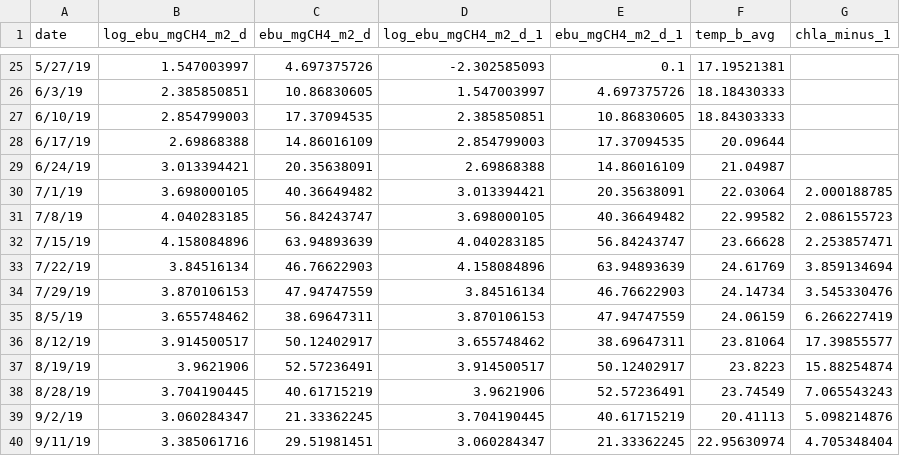
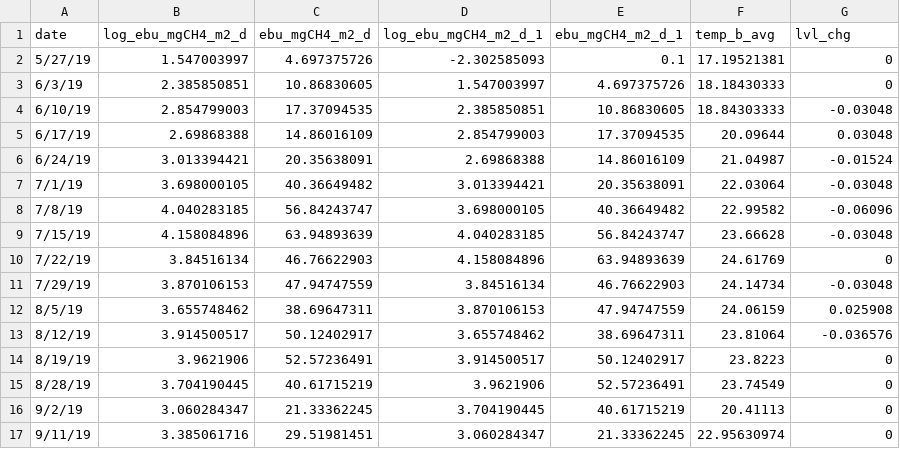
Before and after one commit to rqthomas/CH4cast, a CSV file: input/DA_AR_forecast_model/EBU_JAGS_911.csv, drawn as a sheet; only a part is shown, gaps mark what is left out; the diff covers the shown part only.

```diff
--- a/input/DA_AR_forecast_model/EBU_JAGS_911.csv
+++ b/input/DA_AR_forecast_model/EBU_JAGS_911.csv
@@ -1 +1 @@
-date,log_ebu_mgCH4_m2_d,ebu_mgCH4_m2_d,log_ebu_mgCH4_m2_d_1,ebu_mgCH4_m2_d_1,temp_b_avg,chla_minus_1
+date,log_ebu_mgCH4_m2_d,ebu_mgCH4_m2_d,log_ebu_mgCH4_m2_d_1,ebu_mgCH4_m2_d_1,temp_b_avg,lvl_chg
@@ -25,16 +2,16 @@ date,log_ebu_mgCH4_m2_d,ebu_mgCH4_m2_d,log_ebu_mgCH4_m2_d_1,ebu_mgCH4_m2_d_1,tem
-5/27/19,1.547003997,4.697375726,-2.302585093,0.1,17.19521381,
-6/3/19,2.385850851,10.86830605,1.547003997,4.697375726,18.18430333,
-6/10/19,2.854799003,17.37094535,2.385850851,10.86830605,18.84303333,
-6/17/19,2.69868388,14.86016109,2.854799003,17.37094535,20.09644,
-6/24/19,3.013394421,20.35638091,2.69868388,14.86016109,21.04987,
-7/1/19,3.698000105,40.36649482,3.013394421,20.35638091,22.03064,2.000188785
-7/8/19,4.040283185,56.84243747,3.698000105,40.36649482,22.99582,2.086155723
-7/15/19,4.158084896,63.94893639,4.040283185,56.84243747,23.66628,2.253857471
-7/22/19,3.84516134,46.76622903,4.158084896,63.94893639,24.61769,3.859134694
-7/29/19,3.870106153,47.94747559,3.84516134,46.76622903,24.14734,3.545330476
-8/5/19,3.655748462,38.69647311,3.870106153,47.94747559,24.06159,6.266227419
-8/12/19,3.914500517,50.12402917,3.655748462,38.69647311,23.81064,17.39855577
-8/19/19,3.9621906,52.57236491,3.914500517,50.12402917,23.8223,15.88254874
-8/28/19,3.704190445,40.61715219,3.9621906,52.57236491,23.74549,7.065543243
-9/2/19,3.060284347,21.33362245,3.704190445,40.61715219,20.41113,5.098214876
-9/11/19,3.385061716,29.51981451,3.060284347,21.33362245,22.95630974,4.705348404
+5/27/19,1.547003997,4.697375726,-2.302585093,0.1,17.19521381,0
+6/3/19,2.385850851,10.86830605,1.547003997,4.697375726,18.18430333,0
+6/10/19,2.854799003,17.37094535,2.385850851,10.86830605,18.84303333,-0.03048
+6/17/19,2.69868388,14.86016109,2.854799003,17.37094535,20.09644,0.03048
+6/24/19,3.013394421,20.35638091,2.69868388,14.86016109,21.04987,-0.01524
+7/1/19,3.698000105,40.36649482,3.013394421,20.35638091,22.03064,-0.03048
+7/8/19,4.040283185,56.84243747,3.698000105,40.36649482,22.99582,-0.06096
+7/15/19,4.158084896,63.94893639,4.040283185,56.84243747,23.66628,-0.03048
+7/22/19,3.84516134,46.76622903,4.158084896,63.94893639,24.61769,0
+7/29/19,3.870106153,47.94747559,3.84516134,46.76622903,24.14734,-0.03048
+8/5/19,3.655748462,38.69647311,3.870106153,47.94747559,24.06159,0.025908
+8/12/19,3.914500517,50.12402917,3.655748462,38.69647311,23.81064,-0.036576
+8/19/19,3.9621906,52.57236491,3.914500517,50.12402917,23.8223,0
+8/28/19,3.704190445,40.61715219,3.9621906,52.57236491,23.74549,0
+9/2/19,3.060284347,21.33362245,3.704190445,40.61715219,20.41113,0
+9/11/19,3.385061716,29.51981451,3.060284347,21.33362245,22.95630974,0
```
Also changed, not shown: 23 removed rows elsewhere in this file, input/DA_AR_forecast_model/EBU_JAGS_1002.csv, input/DA_AR_forecast_model/EBU_JAGS_1011.csv, 29 other files.
